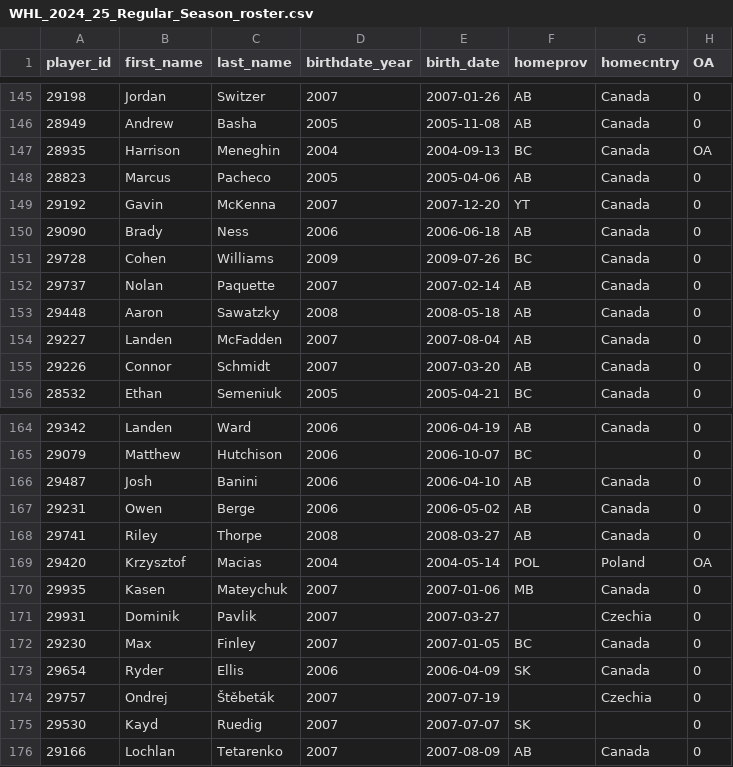
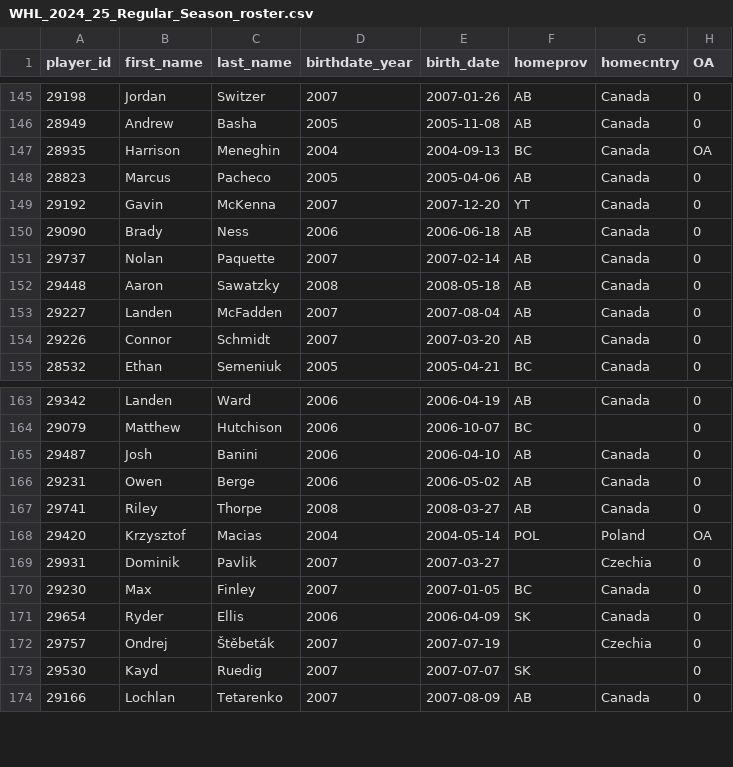
Before and after one commit to lennonay/Prospect_scraper, a CSV file: data/roster/WHL_2024_25_Regular_Season_roster.csv, drawn as a sheet; only a part is shown, gaps mark what is left out; the diff names each change by its address in the sheet, - before the commit and + after, or states it on an @@ line.

```diff
--- a/data/roster/WHL_2024_25_Regular_Season_roster.csv
+++ b/data/roster/WHL_2024_25_Regular_Season_roster.csv
-row 151: 29728 | Cohen | Williams | 2009 | 2009-07-26 | BC | Canada | 0
-row 170: 29935 | Kasen | Mateychuk | 2007 | 2007-01-06 | MB | Canada | 0
```
Also changed, not shown: 2 other files.
